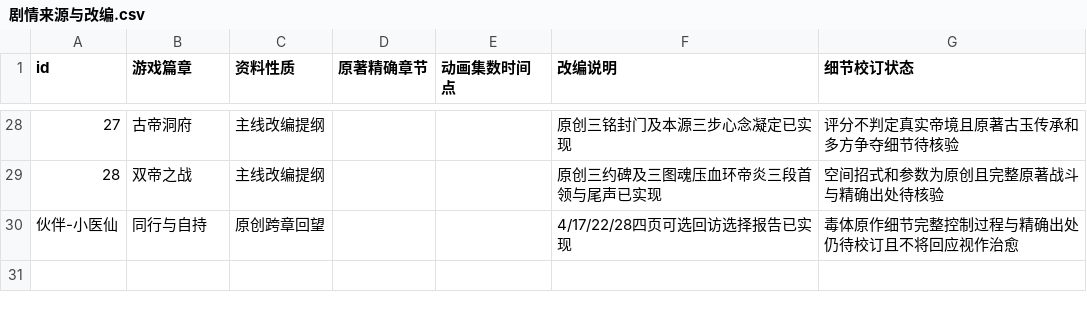
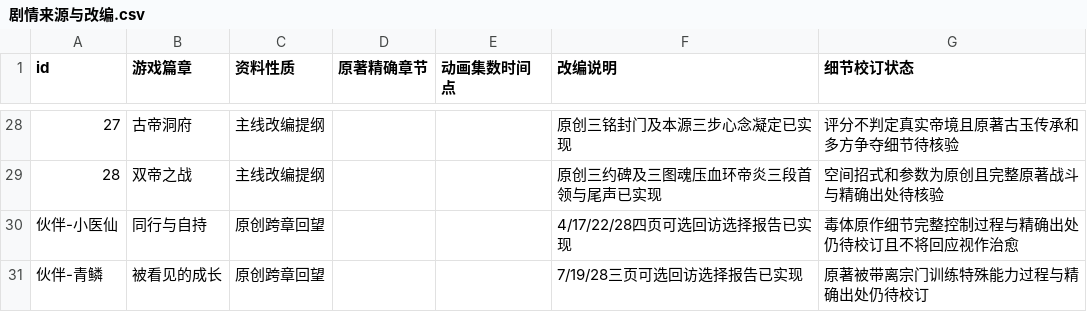
Before and after one commit to remixjc/doupocangqiong-webgame, a CSV file: docs/剧情来源与改编.csv, drawn as a sheet; only a part is shown, gaps mark what is left out.

```diff
--- a/docs/剧情来源与改编.csv
+++ b/docs/剧情来源与改编.csv
@@ -30 +30,2 @@ id,游戏篇章,资料性质,原著精确章节,动画集数时间点,改编说
 伙伴-小医仙,同行与自持,原创跨章回望,,,4/17/22/28四页可选回访选择报告已实现,毒体原作细节完整控制过程与精确出处仍待校订且不将回应视作治愈
+伙伴-青鳞,被看见的成长,原创跨章回望,,,7/19/28三页可选回访选择报告已实现,原著被带离宗门训练特殊能力过程与精确出处仍待校订
```
Also changed, not shown: 14 other files.
